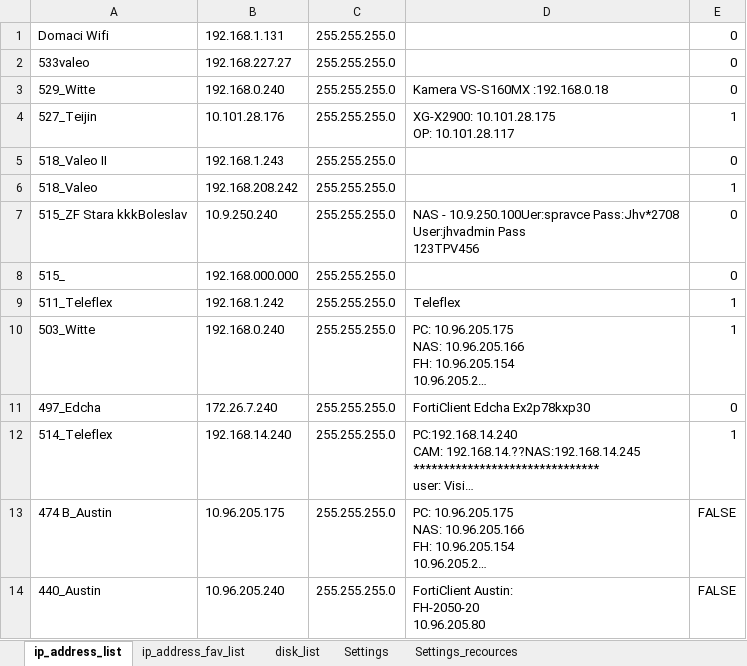
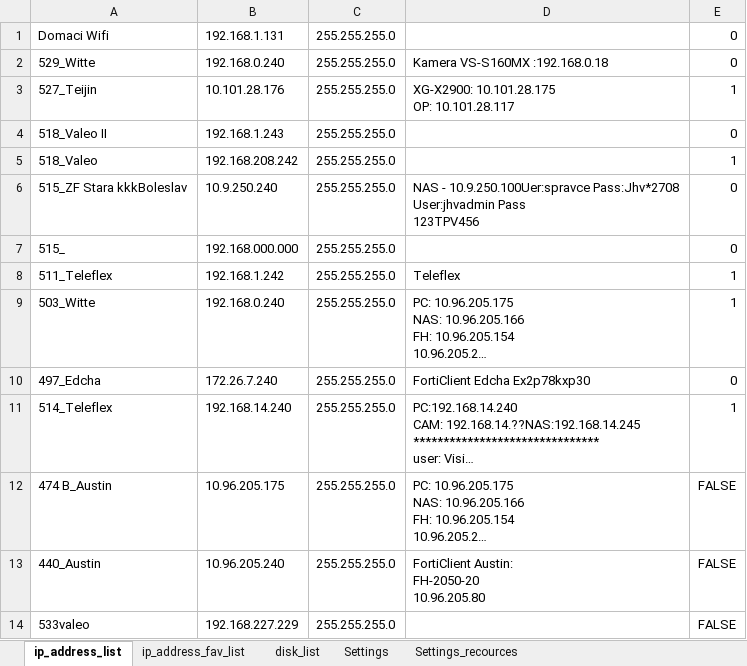
Before and after one commit to Jakubhl/Work, an Excel workbook: TRIMAZKON/dist/config_TRIMAZKON.xlsx, sheet ip_address_list, drawn as a sheet; long unchanged cells end in …; values as stored, in another font and other column widths than the file's, no borders; removed rows and columns are numbered as before the commit, all else as after; the diff names each change by its address in the sheet, - before the commit and + after, or states it on an @@ line.

```diff
--- a/TRIMAZKON/dist/config_TRIMAZKON.xlsx (sheet ip_address_list)
+++ b/TRIMAZKON/dist/config_TRIMAZKON.xlsx (sheet ip_address_list)
-row 2: 533valeo | 192.168.227.27 | 255.255.255.0 |  | 0
+row 14: 533valeo | 192.168.227.229 | 255.255.255.0 |  | FALSE
```
Also changed, not shown: sheet Settings, sheet Settings_recources, 8 other files.
